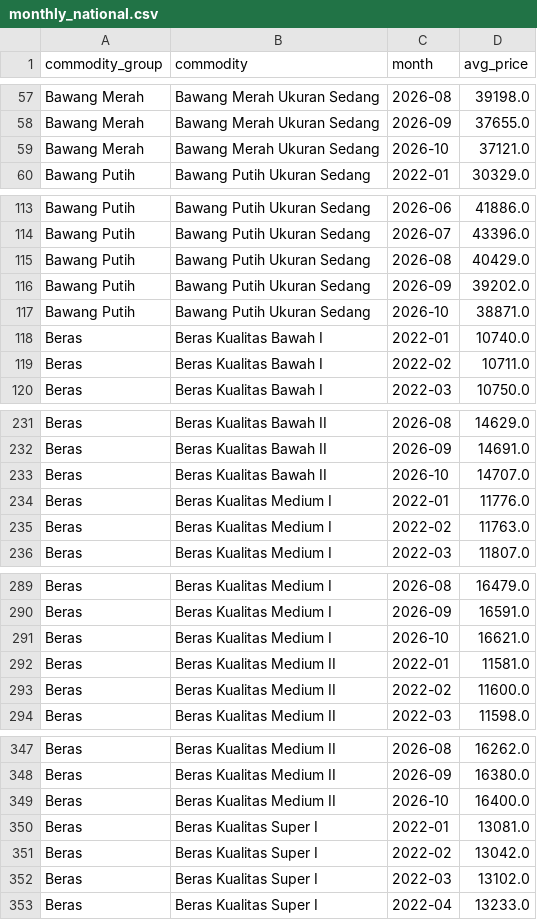
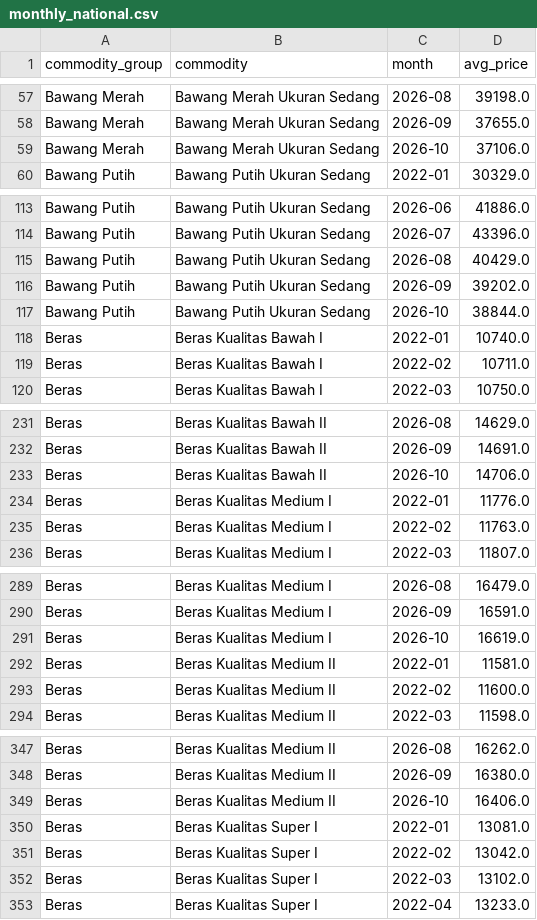
Before and after one commit to pedacitodecielo-lab/indonesia-food-price-monitor, a CSV file: public/monthly_national.csv, drawn as a sheet; only a part is shown, gaps mark what is left out; the diff covers the shown part only.

```diff
--- a/public/monthly_national.csv
+++ b/public/monthly_national.csv
@@ -58,3 +58,3 @@ Bawang Merah,Bawang Merah Ukuran Sedang,2026-08,39198.0
 Bawang Merah,Bawang Merah Ukuran Sedang,2026-09,37655.0
-Bawang Merah,Bawang Merah Ukuran Sedang,2026-10,37121.0
+Bawang Merah,Bawang Merah Ukuran Sedang,2026-10,37106.0
 Bawang Putih,Bawang Putih Ukuran Sedang,2022-01,30329.0
@@ -116,3 +116,3 @@ Bawang Putih,Bawang Putih Ukuran Sedang,2026-08,40429.0
 Bawang Putih,Bawang Putih Ukuran Sedang,2026-09,39202.0
-Bawang Putih,Bawang Putih Ukuran Sedang,2026-10,38871.0
+Bawang Putih,Bawang Putih Ukuran Sedang,2026-10,38844.0
 Beras,Beras Kualitas Bawah I,2022-01,10740.0
@@ -232,3 +232,3 @@ Beras,Beras Kualitas Bawah II,2026-08,14629.0
 Beras,Beras Kualitas Bawah II,2026-09,14691.0
-Beras,Beras Kualitas Bawah II,2026-10,14707.0
+Beras,Beras Kualitas Bawah II,2026-10,14706.0
 Beras,Beras Kualitas Medium I,2022-01,11776.0
@@ -290,3 +290,3 @@ Beras,Beras Kualitas Medium I,2026-08,16479.0
 Beras,Beras Kualitas Medium I,2026-09,16591.0
-Beras,Beras Kualitas Medium I,2026-10,16621.0
+Beras,Beras Kualitas Medium I,2026-10,16619.0
 Beras,Beras Kualitas Medium II,2022-01,11581.0
@@ -348,3 +348,3 @@ Beras,Beras Kualitas Medium II,2026-08,16262.0
 Beras,Beras Kualitas Medium II,2026-09,16380.0
-Beras,Beras Kualitas Medium II,2026-10,16400.0
+Beras,Beras Kualitas Medium II,2026-10,16406.0
 Beras,Beras Kualitas Super I,2022-01,13081.0
```
Also changed, not shown: 14 edited cells elsewhere in this file, public/dq_checks.csv, public/kpi_disparity.csv, 1 other file.
